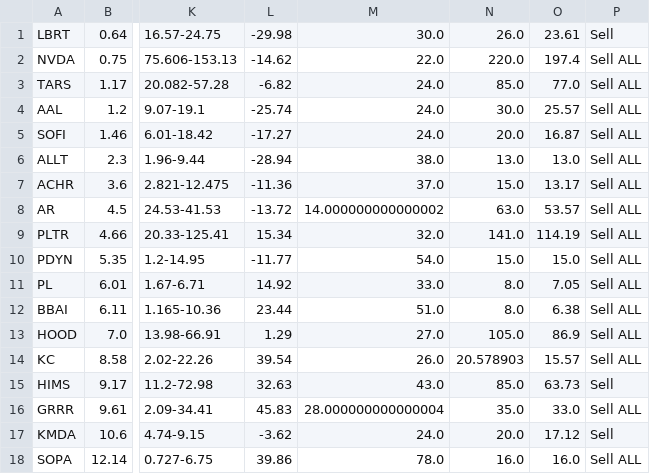
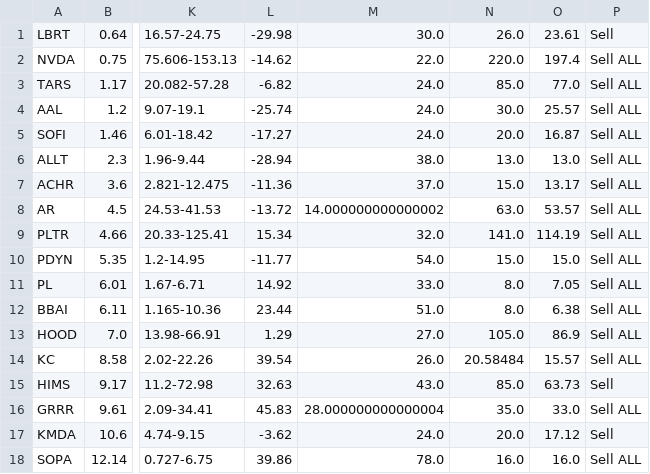
Before and after one commit to Botsie696/Stokks, a CSV file: PersonalStocks.csv, drawn as a sheet; only a part is shown, gaps mark what is left out; the diff names each change by its address in the sheet, - before the commit and + after, or states it on an @@ line.

```diff
--- a/PersonalStocks.csv
+++ b/PersonalStocks.csv
-N14: 20.578903
+N14: 20.58484
```
Also changed, not shown: 1 other file.
